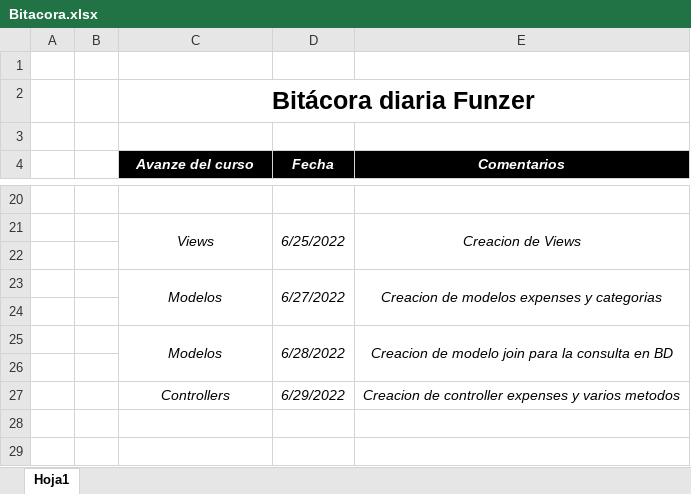
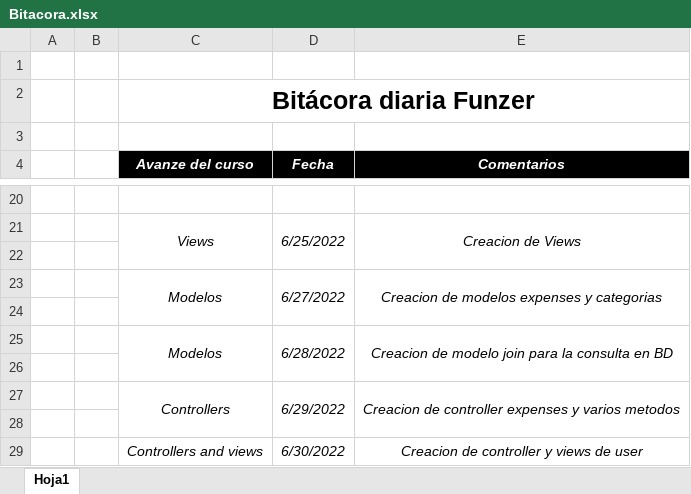
Before and after one commit to Allen2316/bitacora, an Excel workbook: Bitacora.xlsx, sheet Hoja1, drawn as a sheet; only a part is shown, gaps mark what is left out; values as stored, in another font and other column widths than the file's, no borders; the diff names each change by its address in the sheet, - before the commit and + after, or states it on an @@ line.

Commit message:
Avances en aplicacion backend

```diff
--- a/Bitacora.xlsx (sheet Hoja1)
+++ b/Bitacora.xlsx (sheet Hoja1)
+C27:C28 merged
+D27:D28 merged
+E27:E28 merged
+row 28: (empty)
+row 29:  |  | Controllers and views | 6/30/2022 | Creacion de controller y views de user
```
